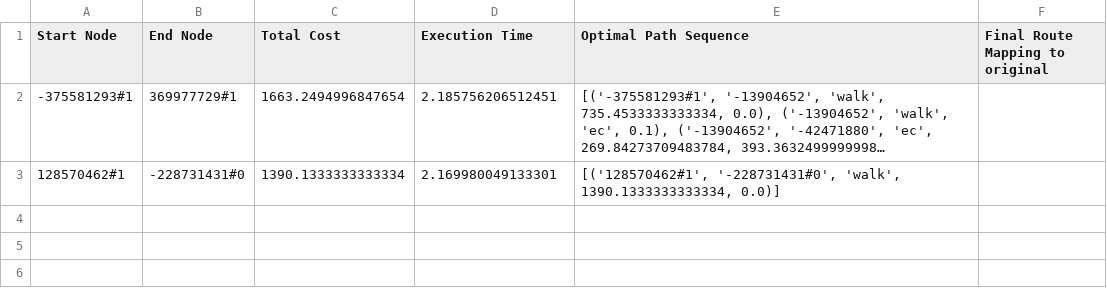
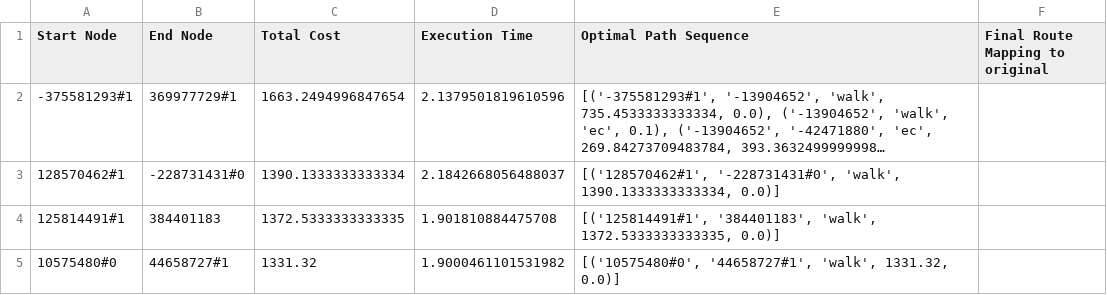
Before and after one commit to Lenient0104/Optimization, a CSV file: MILP/RG_TimeTest_50_Nodes.csv, drawn as a sheet; long unchanged cells end in …; the diff names each change by its address in the sheet, - before the commit and + after, or states it on an @@ line.

```diff
--- a/MILP/RG_TimeTest_50_Nodes.csv
+++ b/MILP/RG_TimeTest_50_Nodes.csv
-D2 (Execution Time): 2.185756206512451
+D2 (Execution Time): 2.1379501819610596
-D3 (Execution Time): 2.169980049133301
+D3 (Execution Time): 2.1842668056488037
+row 4: 125814491#1 | 384401183 | 1372.5333333333335 | 1.901810884475708 | [('125814491#1', '384401183', 'walk', 1372.5333333333335, 0.0)]
+row 5: 10575480#0 | 44658727#1 | 1331.32 | 1.9000461101531982 | [('10575480#0', '44658727#1', 'walk', 1331.32, 0.0)]
```
Also changed, not shown: 2 other files.
